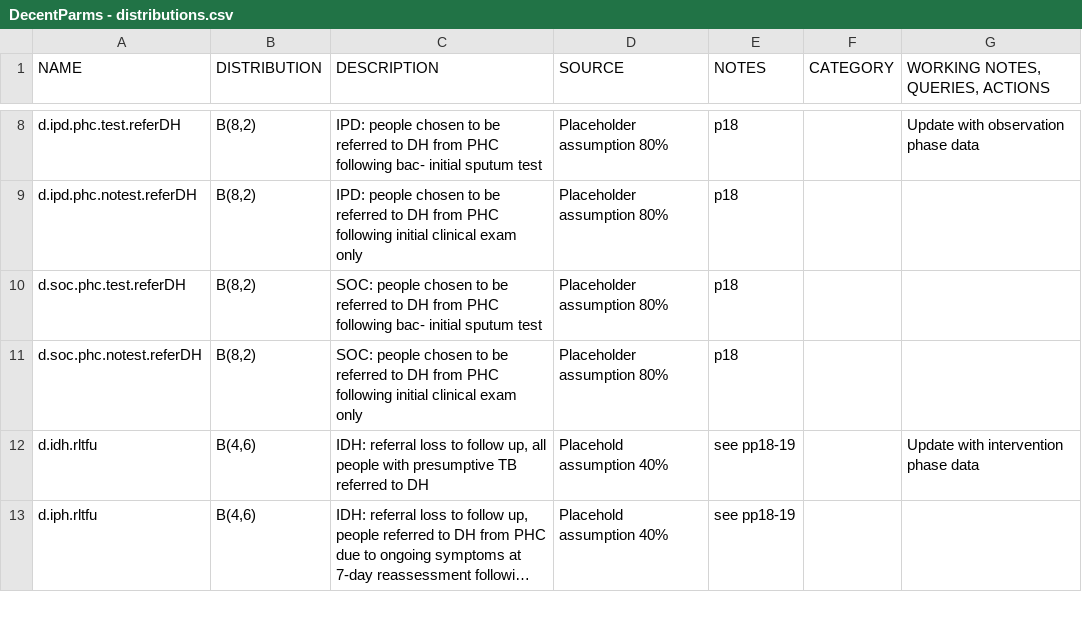
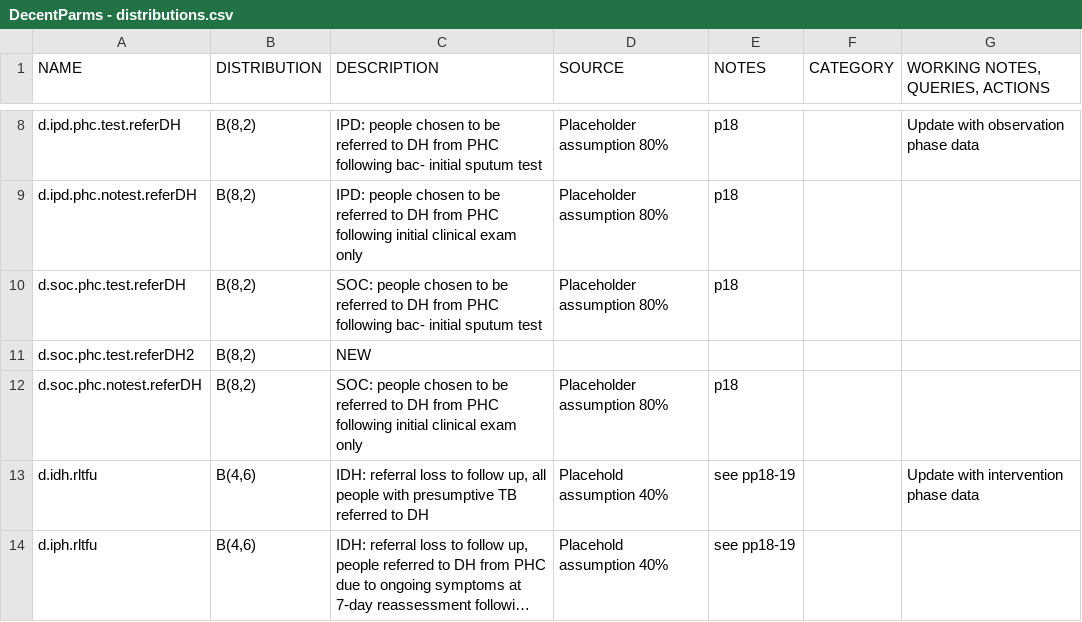
Before and after one commit to petedodd/TBSdecent, a CSV file: indata/DecentParms - distributions.csv, drawn as a sheet; only a part is shown, gaps mark what is left out; long unchanged cells end in …; the diff names each change by its address in the sheet, - before the commit and + after, or states it on an @@ line.

Commit message:
misnamed p.cfr -> d.cfr & missing d.soc.phc.test.referDH2

```diff
--- a/indata/DecentParms - distributions.csv
+++ b/indata/DecentParms - distributions.csv
+row 11: d.soc.phc.test.referDH2 | B(8,2) | NEW
```
Also changed, not shown: 3 other files.
